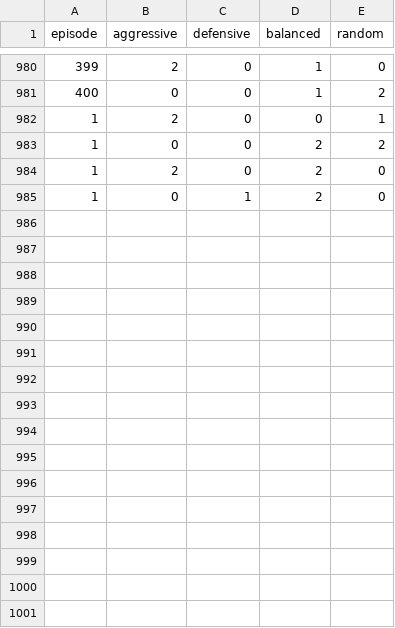
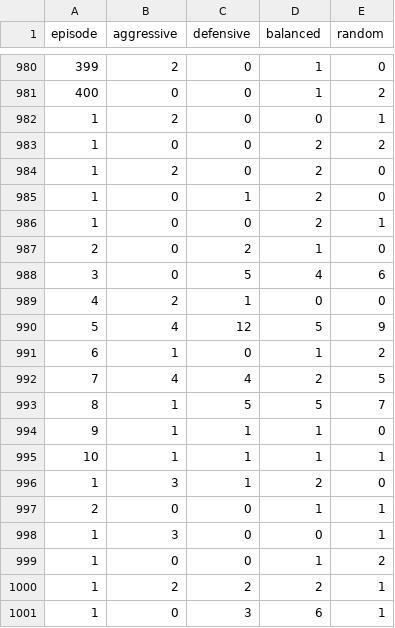
Before and after one commit to andrewref/Risk-RL, a CSV file: logs/strategy_counts.csv, drawn as a sheet; only a part is shown, gaps mark what is left out.

```diff
--- a/logs/strategy_counts.csv
+++ b/logs/strategy_counts.csv
@@ -985 +985,17 @@ episode,aggressive,defensive,balanced,random
 1,0,1,2,0
+1,0,0,2,1
+2,0,2,1,0
+3,0,5,4,6
+4,2,1,0,0
+5,4,12,5,9
+6,1,0,1,2
+7,4,4,2,5
+8,1,5,5,7
+9,1,1,1,0
+10,1,1,1,1
+1,3,1,2,0
+2,0,0,1,1
+1,3,0,0,1
+1,0,0,1,2
+1,2,2,2,1
+1,0,3,6,1
```
Also changed, not shown: logs/rewards.csv, 28 other files.
